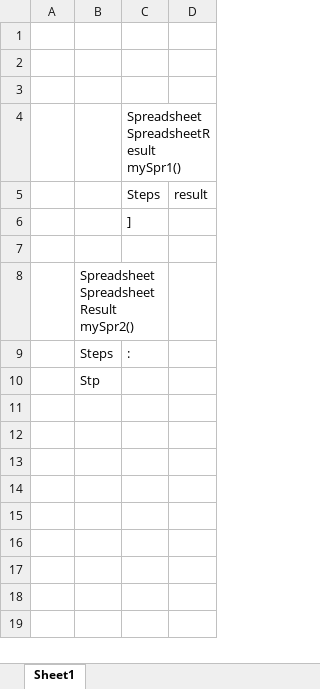
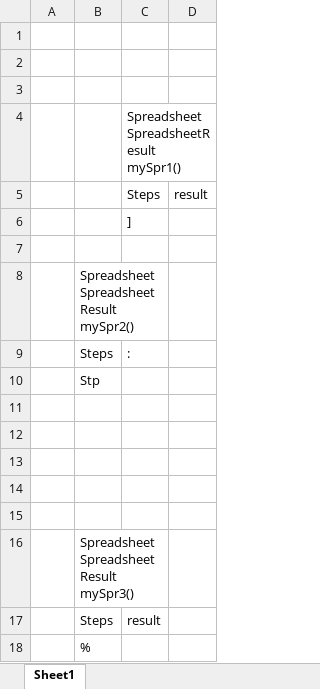
Before and after one commit to ekosolapova/test-submodules, an Excel workbook: StringExceptionBug/StringExceptionBug.xlsx, sheet Sheet1, drawn as a sheet; values as stored, in another font and other column widths than the file's, no borders; the diff names each change by its address in the sheet, - before the commit and + after, or states it on an @@ line.

Commit message:
Project StringExceptionBug is saved. Type: SAVE.

```diff
--- a/StringExceptionBug/StringExceptionBug.xlsx (sheet Sheet1)
+++ b/StringExceptionBug/StringExceptionBug.xlsx (sheet Sheet1)
+row 11: (empty)
+row 12: (empty)
+row 13: (empty)
+row 14: (empty)
+row 15: (empty)
+row 16:  | Spreadsheet SpreadsheetResult mySpr3()
+row 17:  | Steps | result
+row 18:  | %
```
